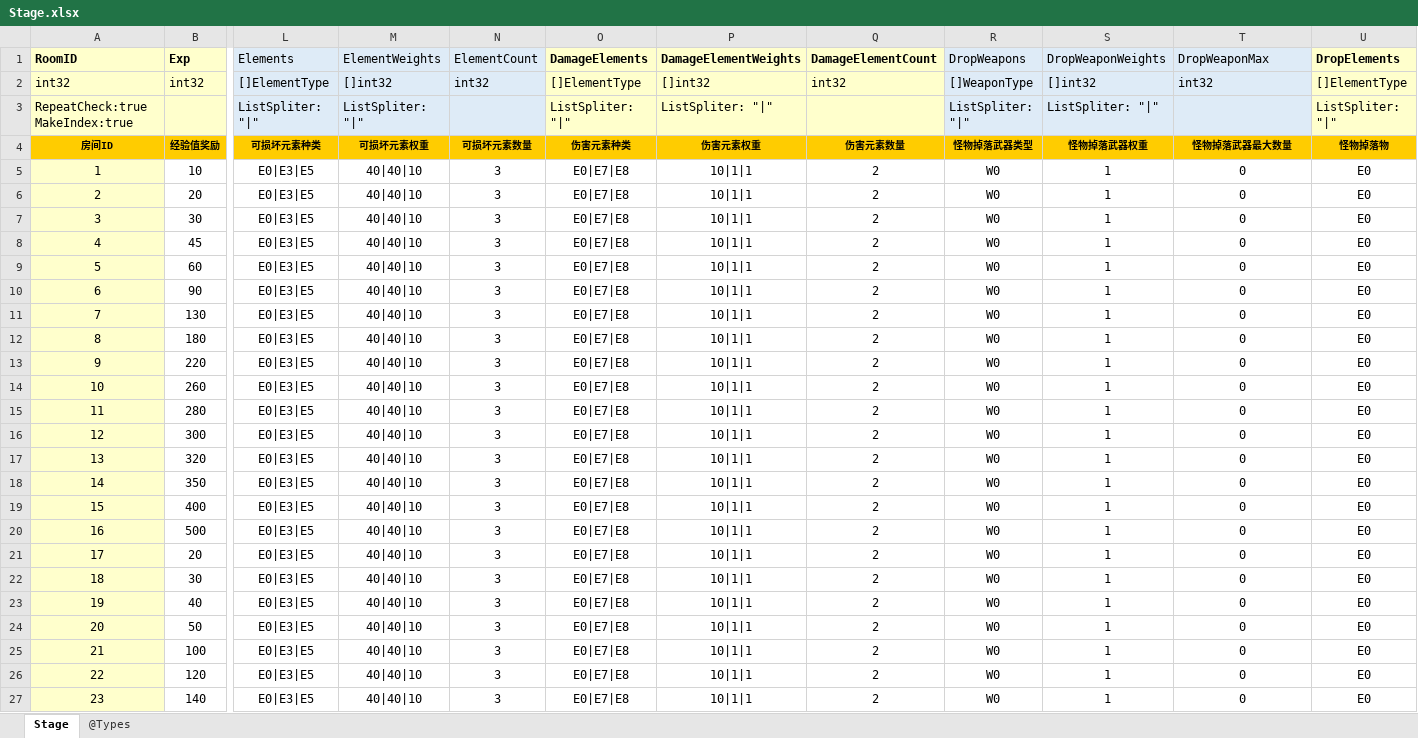
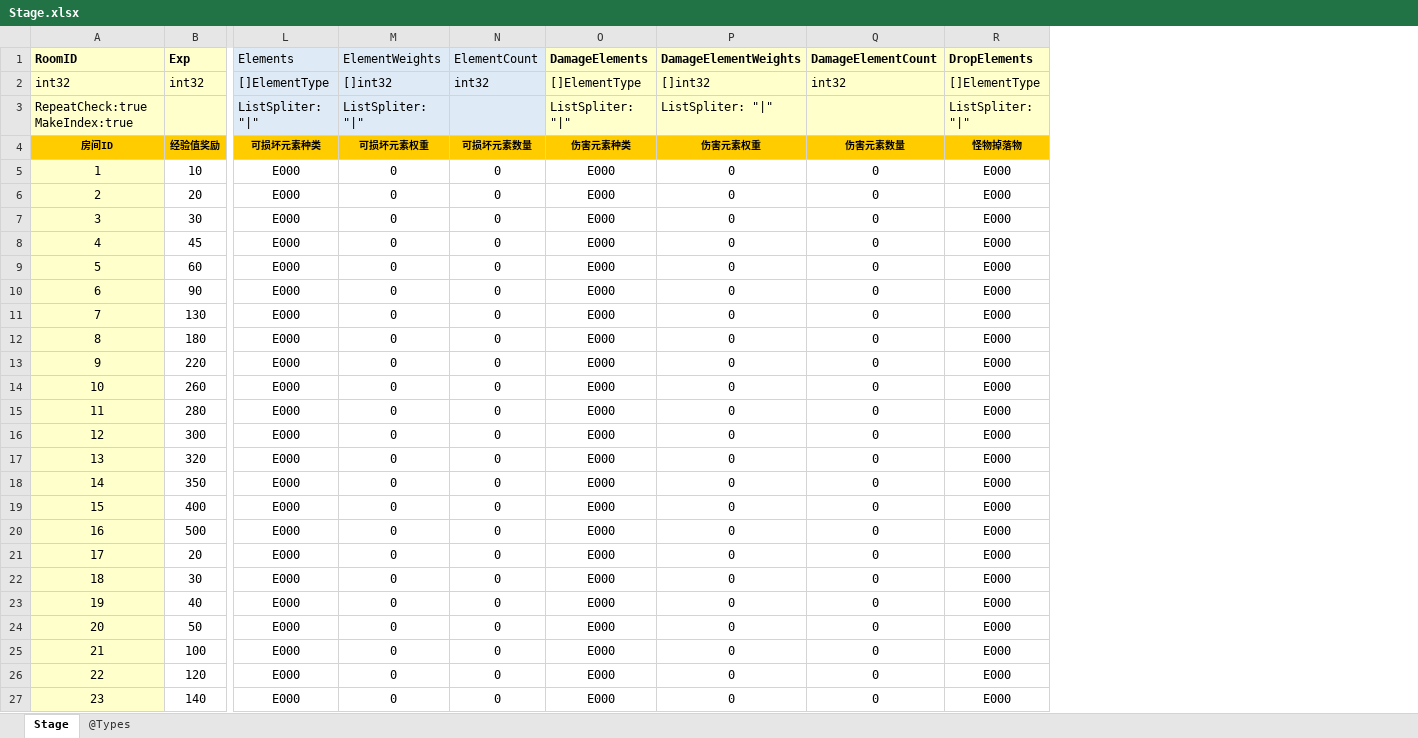
Before and after one commit to wzwqhfy/gunfire_config_table, an Excel workbook: 程序用_正式版_对照版/Stage.xlsx, sheet Stage, drawn as a sheet; only a part is shown, gaps mark what is left out; values as stored, in another font and other column widths than the file's, no borders; conditional formats not drawn; removed rows and columns are numbered as before the commit, all else as after; the diff covers the shown part only; the diff names each change by its address in the sheet, - before the commit and + after, or states it on an @@ line.

```diff
--- a/程序用_正式版_对照版/Stage.xlsx (sheet Stage)
+++ b/程序用_正式版_对照版/Stage.xlsx (sheet Stage)
-column Q (DamageElementCount), rows 2-27: int32 |  | 伤害元素数量 | 2 | 2 | 2 | 2 | 2 | 2 | 2 | 2 | 2 | 2 | 2 | 2 | 2 | 2 | 2 | 2 | 2 | 2 | 2 | 2 | 2 | 2 | 2
-column R (DropWeapons), rows 2-27: []WeaponType | ListSpliter: "|" | 怪物掉落武器类型 | W0 | W0 | W0 | W0 | W0 | W0 | W0 | W0 | W0 | W0 | W0 | W0 | W0 | W0 | W0 | W0 | W0 | W0 | W0 | W0 | W0 | W0 | W0
-column S (DropWeaponWeights), rows 2-27: []int32 | ListSpliter: "|" | 怪物掉落武器权重 | 1 | 1 | 1 | 1 | 1 | 1 | 1 | 1 | 1 | 1 | 1 | 1 | 1 | 1 | 1 | 1 | 1 | 1 | 1 | 1 | 1 | 1 | 1
-Q1: DropWeaponMax
+Q1: DamageElementCount
-Q1:Q3 fill: #DEEBF7
+Q1:Q3 fill: #FFFFCC
-Q1 bold: off
+Q1 bold: on
-Q4 (DamageElementCount): 怪物掉落武器最大数量
+Q4 (DamageElementCount): 伤害元素数量
-L5:L27 (Elements): E0|E3|E5
+L5:L27 (Elements): E000
-M5:M27 (ElementWeights): 40|40|10
+M5:M27 (ElementWeights): 0
-N5:N27 (ElementCount): 3
+N5:N27 (ElementCount): 0
-O5:O27 (DamageElements): E0|E7|E8
+O5:O27 (DamageElements): E000
-P5:P27 (DamageElementWeights): 10|1|1
+P5:P27 (DamageElementWeights): 0
-R5:R27 (DropElements): E0
+R5:R27 (DropElements): E000
```
Also changed, not shown: 222 edited cells elsewhere in this sheet, 程序用_正式版_基础版/Boss.xlsx, 程序用_正式版_基础版/Stage.xlsx, 1 other file.
